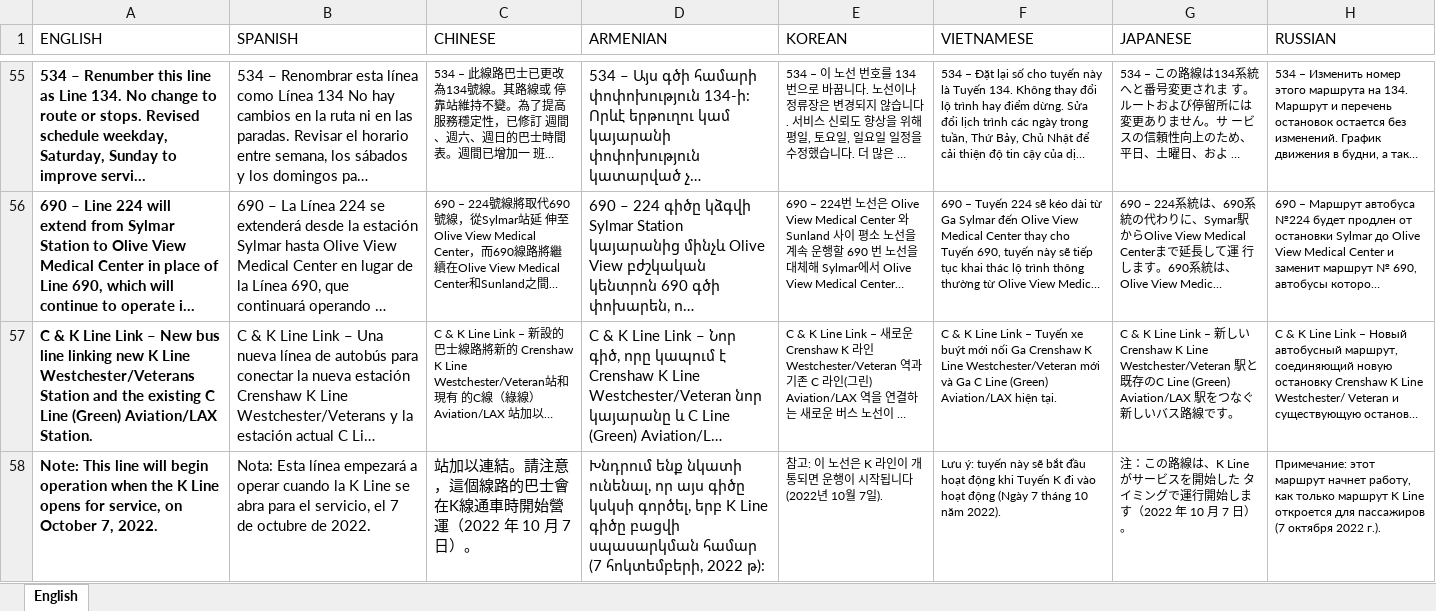
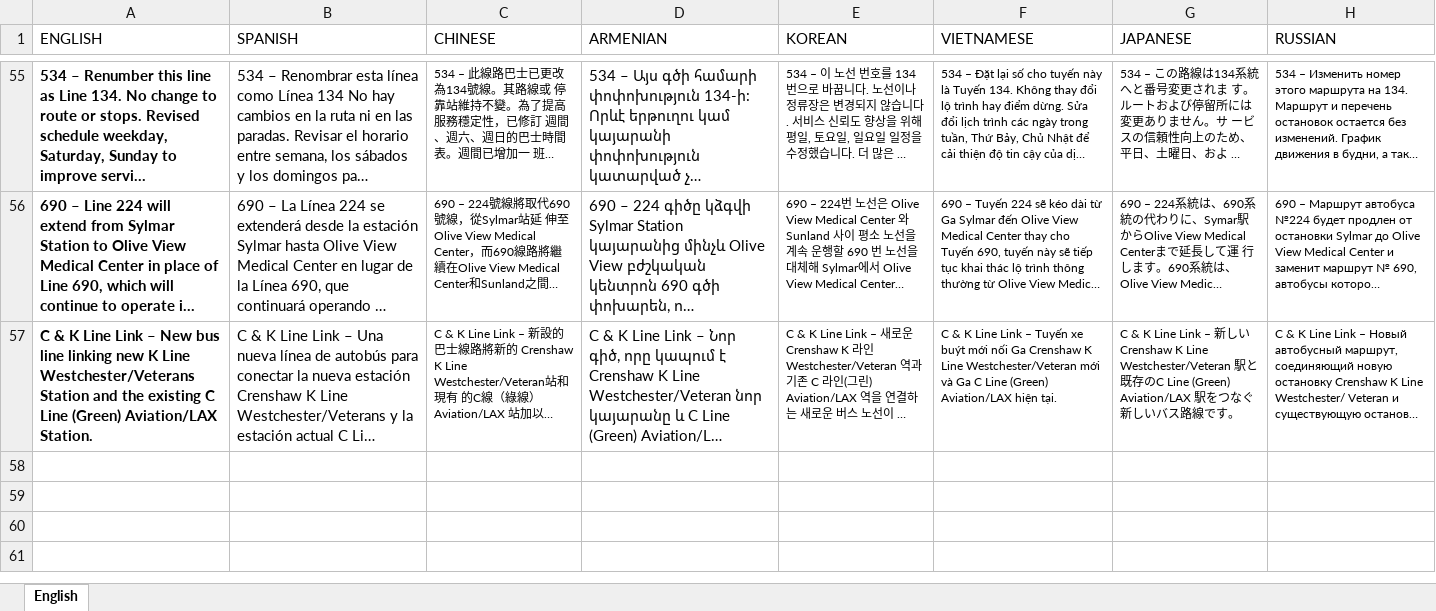
Before and after one commit to LACMTA/mybus-v2, an Excel workbook: src/_data/allChanges.xlsx, sheet English, drawn as a sheet; only a part is shown, gaps mark what is left out; long unchanged cells end in …; values as stored, in another font and other column widths than the file's, no borders; the diff names each change by its address in the sheet, - before the commit and + after, or states it on an @@ line.

Commit message:
fixed content, removed extra data files

```diff
--- a/src/_data/allChanges.xlsx (sheet English)
+++ b/src/_data/allChanges.xlsx (sheet English)
-row 58: Note: This line will begin operation when the K Line opens for service, on October 7, 2022. | Nota: Esta línea empezará a operar cuando la K Line se abra para el servicio, el 7 de octubre de 2022. | 站加以連結。請注意，這個線路的巴士會在K線通車時開始營 運（2022 年 10 月 7 日）。 | Խնդրում ենք նկատի ունենալ, որ այս գիծը կսկսի գործել, երբ K Line գիծը բացվի սպասարկման համար (7 հոկտեմբերի, 2022 թ): | 참고: 이 노선은 K 라인이 개통되면 운행이 시작됩니다(2022년 10월 7일). | Lưu ý: tuyến này sẽ bắt đầu hoạt động khi Tuyến K đi vào hoạt động (Ngày 7 tháng 10 năm 2022). | 注：この路線は、K Lineがサービスを開始した タイミングで運行開始します（2022 年 10 月 7 日）。 | Примечание: этот маршрут начнет работу, как только маршрут K Line откроется для пассажиров (7 октября 2022 г.).
```
Also changed, not shown: 16 other files.
